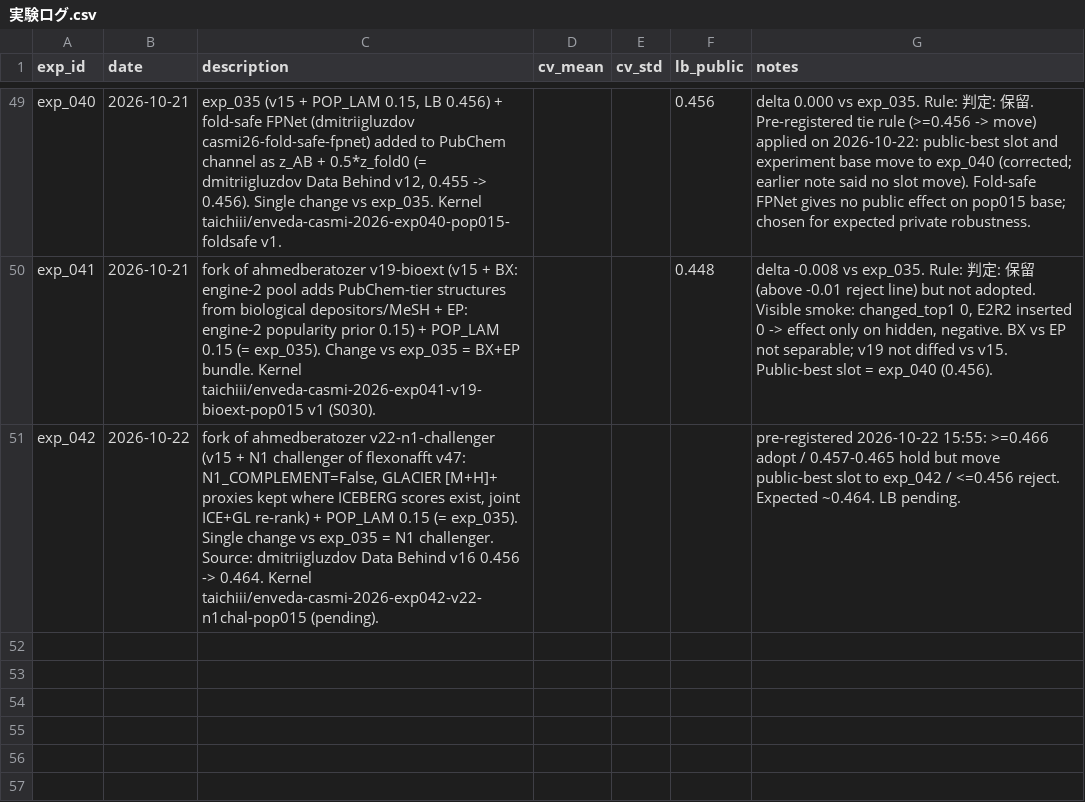
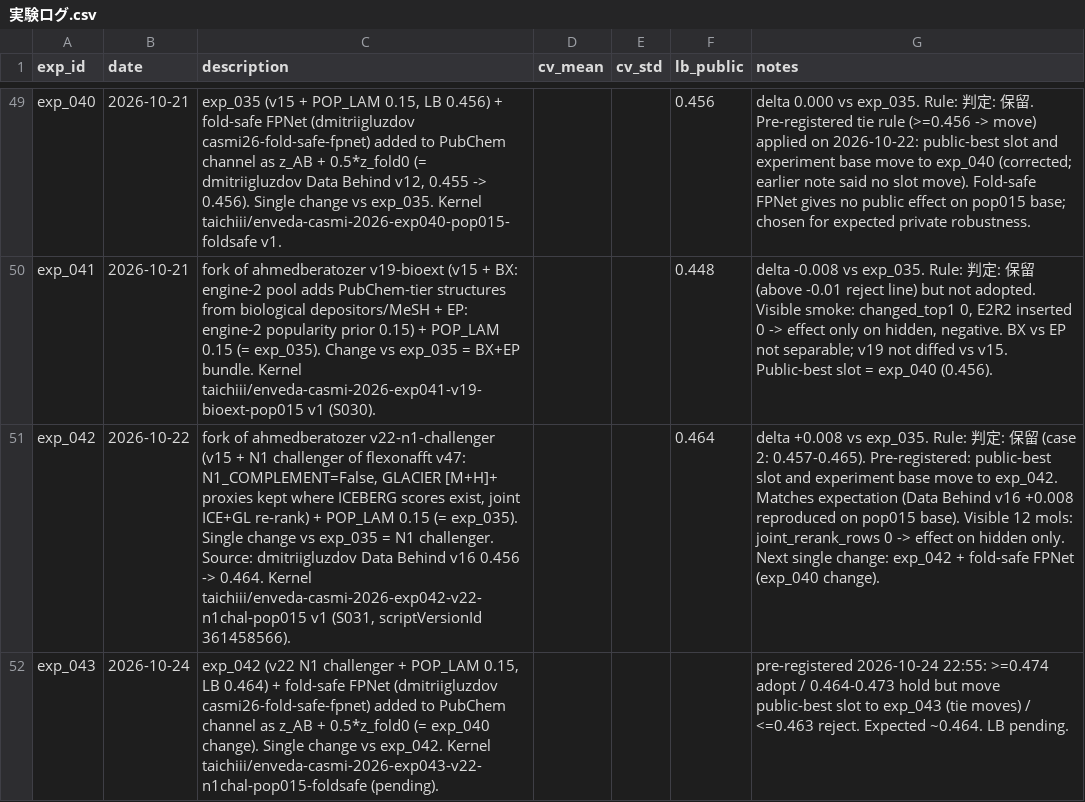
Before and after one commit to tai-chii/verification-lab, a CSV file: competitions/kaggle/enveda-casmi-2026/notebooks/実験ログ.csv, drawn as a sheet; only a part is shown, gaps mark what is left out; the diff names each change by its address in the sheet, - before the commit and + after, or states it on an @@ line.

Commit message:
enveda: exp_042 LB 0.464 (slot -> exp_042), exp_043 pre-registered

```diff
--- a/competitions/kaggle/enveda-casmi-2026/notebooks/実験ログ.csv
+++ b/competitions/kaggle/enveda-casmi-2026/notebooks/実験ログ.csv
-C51 (description): …Kernel taichiii/enveda-casmi-2026-exp042-v22-n1chal-pop015 (pending).
+C51 (description): …Kernel taichiii/enveda-casmi-2026-exp042-v22-n1chal-pop015 v1 (S031, scriptVersionId 361458566).
-F51 (lb_public): (empty)
+F51 (lb_public): 0.464
-G51 (notes): pre-registered 2026-10-22 15:55: >=0.466 adopt / 0.457-0.465 hold but move public-best slot to exp_042 / <=0.456 reject. Expected ~0.464. LB pending.
+G51 (notes): delta +0.008 vs exp_035. Rule: 判定: 保留 (case 2: 0.457-0.465). Pre-registered: public-best slot and experiment base move to exp_042. Matches expectation (Data Behind v16 +0.008 reproduced on pop015 base). Visible 12 mols: joint_rerank_rows 0 -> effect on hidden only. Next single change: exp_042 + fold-safe FPNet (exp_040 change).
+row 52: exp_043 | 2026-10-24 | exp_042 (v22 N1 challenger + POP_LAM 0.15, LB 0.464) + fold-safe FPNet (dmitriigluzdov casmi26-fold-safe-fpnet) added to PubChem channel as z_AB + 0.5*z_fold0 (= exp_040 change). Single change vs exp_042. Kernel taichiii/enveda-casmi-2026-exp043-v22-n1chal-pop015-foldsafe (pending). |  |  |  | pre-registered 2026-10-24 22:55: >=0.474 adopt / 0.464-0.473 hold but move public-best slot to exp_043 (tie moves) / <=0.463 reject. Expected ~0.464. LB pending.
```
